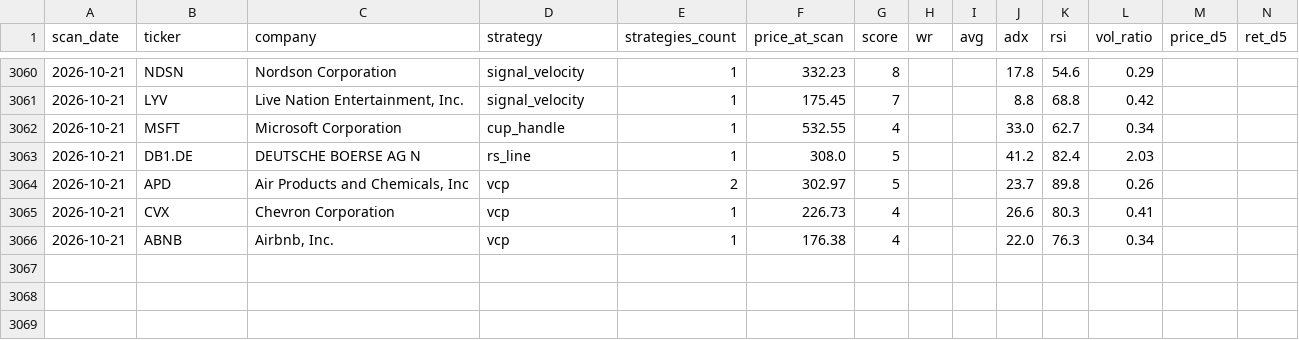
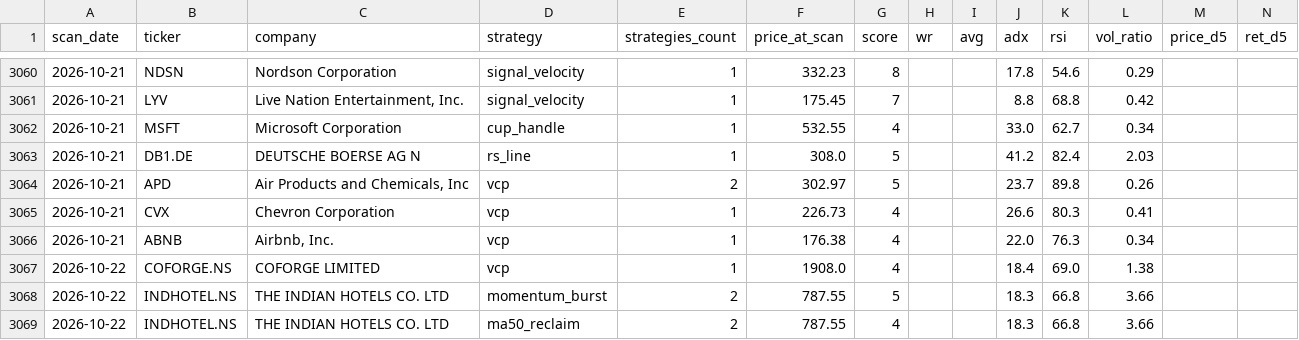
Before and after one commit to Codebreaker89/inflection-market-report, a CSV file: scan_history.csv, drawn as a sheet; only a part is shown, gaps mark what is left out; rows hold the shown columns only; the diff names each change by its address in the sheet, - before the commit and + after, or states it on an @@ line.

```diff
--- a/scan_history.csv
+++ b/scan_history.csv
+row 3067: 2026-10-22 | COFORGE.NS | COFORGE LIMITED | vcp | 1 | 1908.0 | 4 |  |  | 18.4 | 69.0 | 1.38
+row 3068: 2026-10-22 | INDHOTEL.NS | THE INDIAN HOTELS CO. LTD | momentum_burst | 2 | 787.55 | 5 |  |  | 18.3 | 66.8 | 3.66
+row 3069: 2026-10-22 | INDHOTEL.NS | THE INDIAN HOTELS CO. LTD | ma50_reclaim | 2 | 787.55 | 4 |  |  | 18.3 | 66.8 | 3.66
```
Also changed, not shown: 1 other file.
